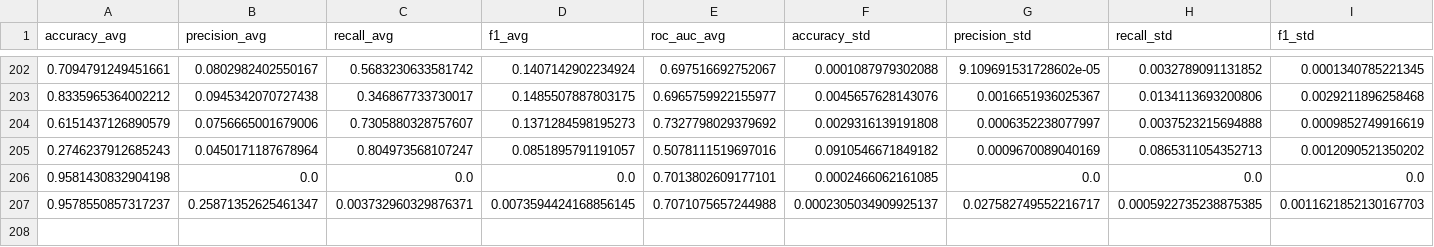
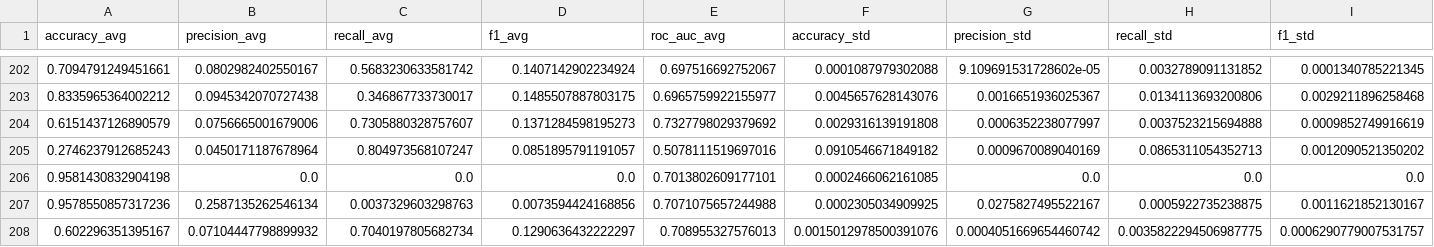
Before and after one commit to mmaisonnave/unplanned-hospital-readmission-prediction, a CSV file: results/experiments_results_cv.csv, drawn as a sheet; only a part is shown, gaps mark what is left out; removed rows and columns are numbered as before the commit, all else as after; rows hold the shown columns only; the diff names each change by its address in the sheet, - before the commit and + after, or states it on an @@ line.

```diff
--- a/results/experiments_results_cv.csv
+++ b/results/experiments_results_cv.csv
-row 207: 0.9578550857317237 | 0.25871352625461347 | 0.003732960329876371 | 0.0073594424168856145 | 0.7071075657244988 | 0.0002305034909925137 | 0.027582749552216717 | 0.0005922735238875385 | 0.0011621852130167703
+row 207: 0.9578550857317236 | 0.2587135262546134 | 0.0037329603298763 | 0.0073594424168856 | 0.7071075657244988 | 0.0002305034909925 | 0.0275827495522167 | 0.0005922735238875 | 0.0011621852130167
+row 208: 0.602296351395167 | 0.07104447798899932 | 0.7040197805682734 | 0.1290636432222297 | 0.708955327576013 | 0.0015012978500391076 | 0.0004051669654460742 | 0.0035822294506987775 | 0.0006290779007531757
```
Also changed, not shown: 4 other files.
